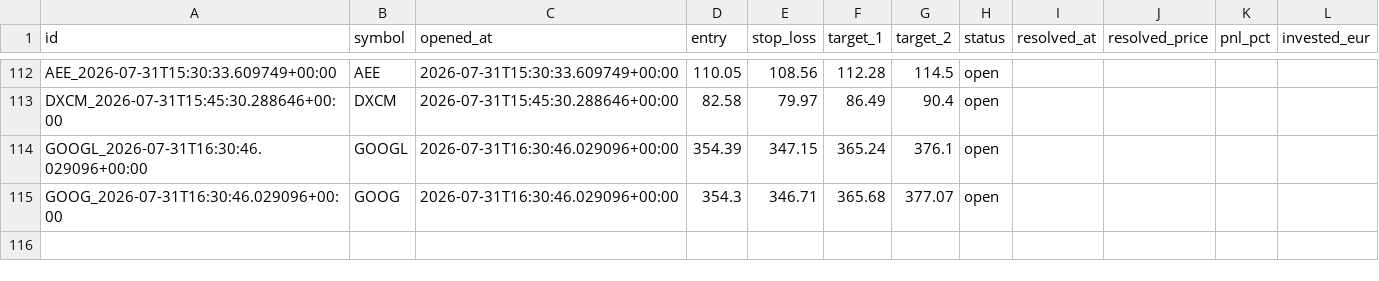
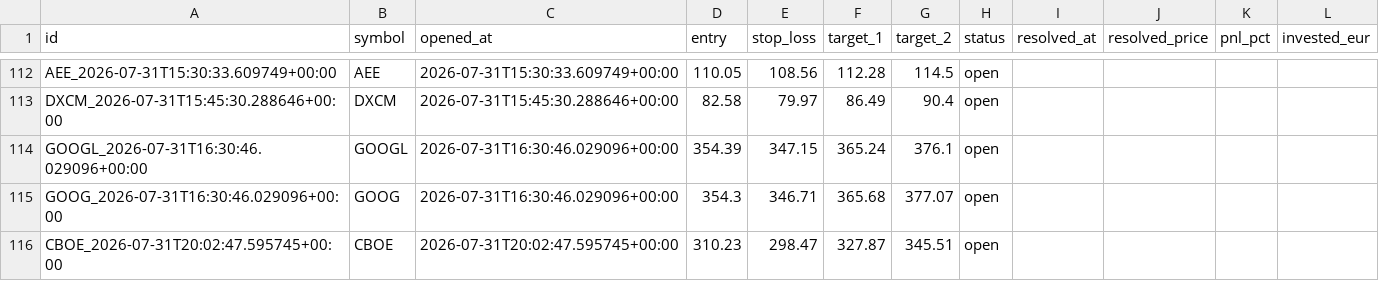
Before and after one commit to luiswolny-dot/Trading-Gehirn, a CSV file: data/recommendations_log.csv, drawn as a sheet; only a part is shown, gaps mark what is left out; the diff names each change by its address in the sheet, - before the commit and + after, or states it on an @@ line.

```diff
--- a/data/recommendations_log.csv
+++ b/data/recommendations_log.csv
+row 116: CBOE_2026-07-31T20:02:47.595745+00:00 | CBOE | 2026-07-31T20:02:47.595745+00:00 | 310.23 | 298.47 | 327.87 | 345.51 | open
```
Also changed, not shown: 36 other files.
